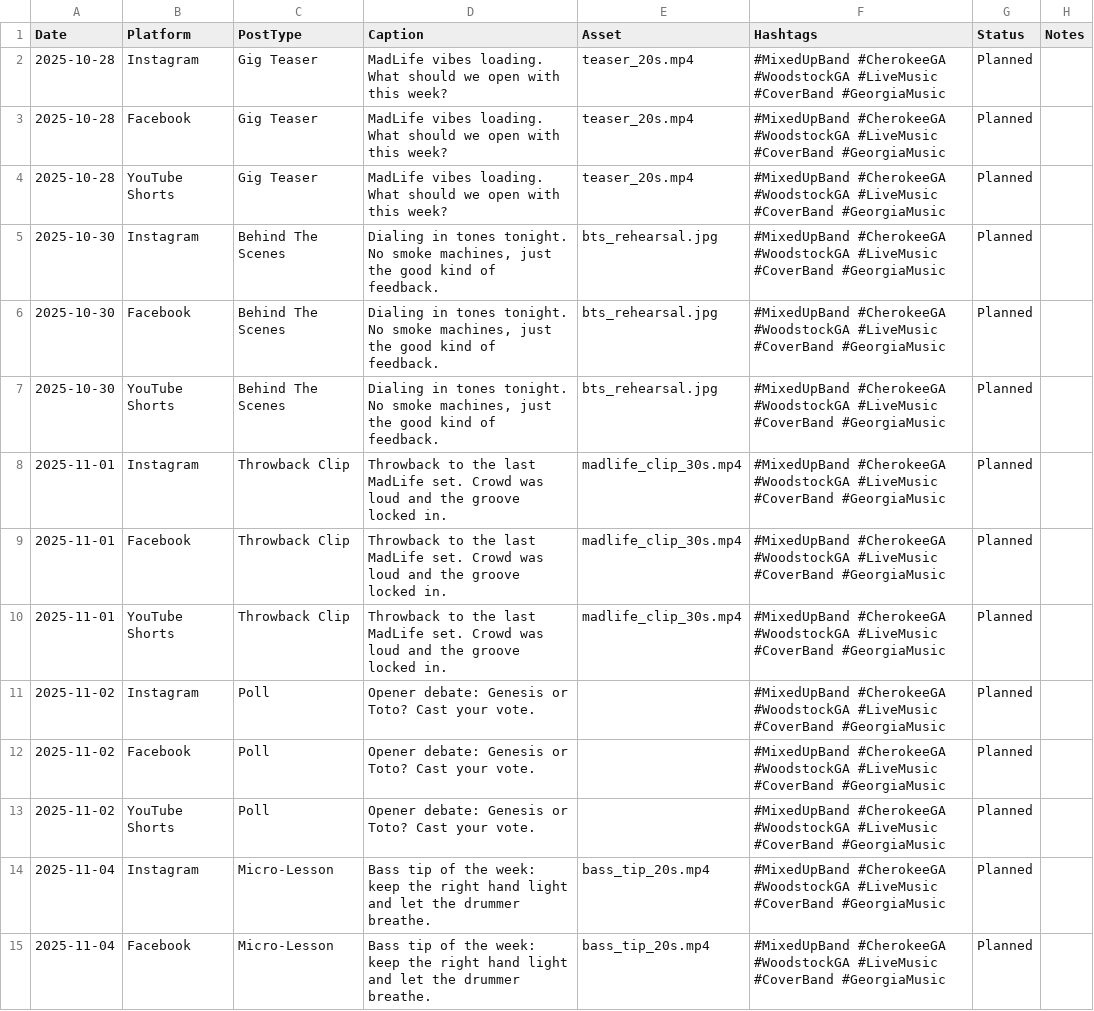
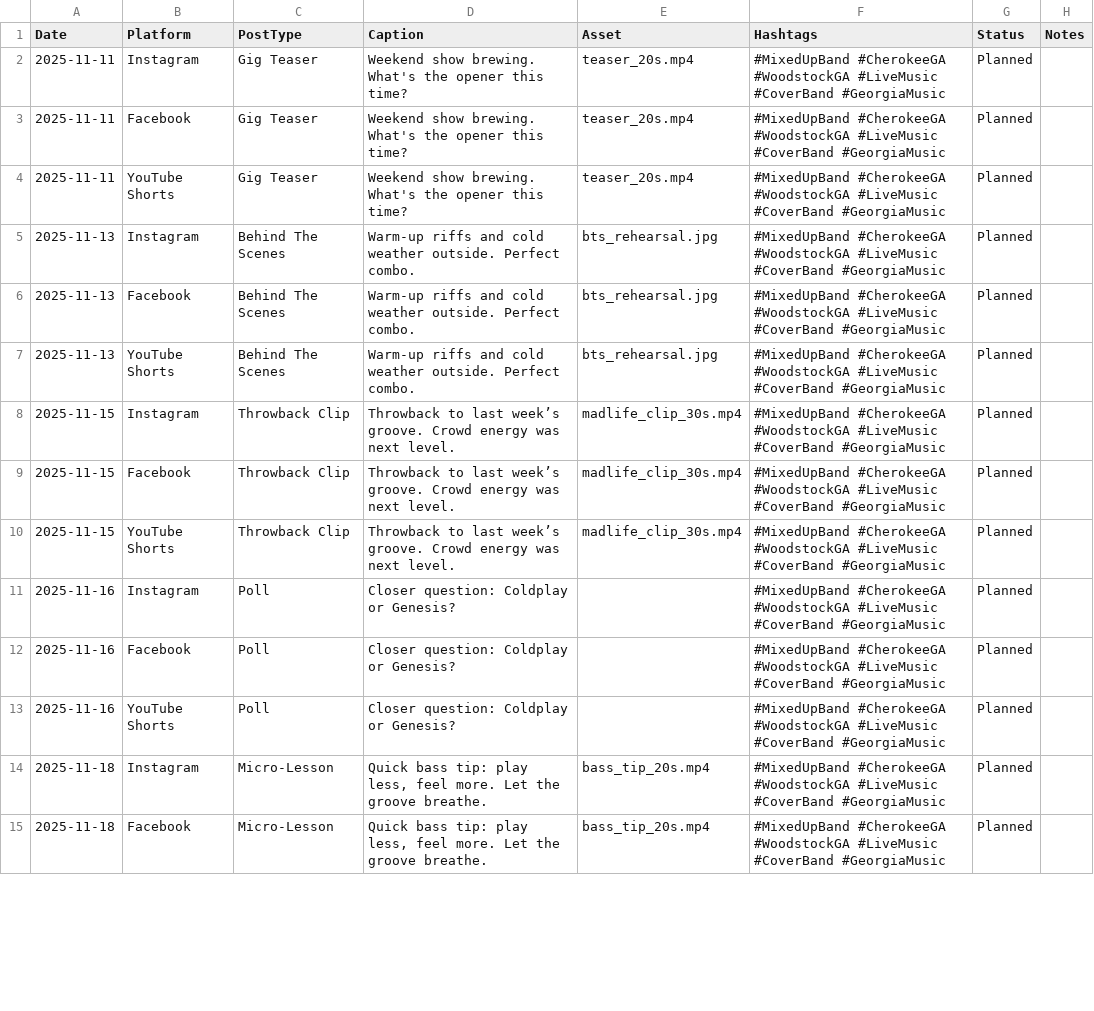
Before and after one commit to simmonsbrian/mixedup-social-manager-agent, a CSV file: posts/mixedup_next2weeks_calendar.csv, drawn as a sheet; only a part is shown; the diff covers the shown part only.

```diff
--- a/posts/mixedup_next2weeks_calendar.csv
+++ b/posts/mixedup_next2weeks_calendar.csv
@@ -1,15 +1,15 @@
 Date,Platform,PostType,Caption,Asset,Hashtags,Status,Notes
-2025-10-28,Instagram,Gig Teaser,MadLife vibes loading. What should we open with this week?,teaser_20s.mp4,#MixedUpBand #CherokeeGA #WoodstockGA #LiveMusic #CoverBand #GeorgiaMusic,Planned,
-2025-10-28,Facebook,Gig Teaser,MadLife vibes loading. What should we open with this week?,teaser_20s.mp4,#MixedUpBand #CherokeeGA #WoodstockGA #LiveMusic #CoverBand #GeorgiaMusic,Planned,
-2025-10-28,YouTube Shorts,Gig Teaser,MadLife vibes loading. What should we open with this week?,teaser_20s.mp4,#MixedUpBand #CherokeeGA #WoodstockGA #LiveMusic #CoverBand #GeorgiaMusic,Planned,
-2025-10-30,Instagram,Behind The Scenes,"Dialing in tones tonight. No smoke machines, just the good kind of feedback.",bts_rehearsal.jpg,#MixedUpBand #CherokeeGA #WoodstockGA #LiveMusic #CoverBand #GeorgiaMusic,Planned,
-2025-10-30,Facebook,Behind The Scenes,"Dialing in tones tonight. No smoke machines, just the good kind of feedback.",bts_rehearsal.jpg,#MixedUpBand #CherokeeGA #WoodstockGA #LiveMusic #CoverBand #GeorgiaMusic,Planned,
-2025-10-30,YouTube Shorts,Behind The Scenes,"Dialing in tones tonight. No smoke machines, just the good kind of feedback.",bts_rehearsal.jpg,#MixedUpBand #CherokeeGA #WoodstockGA #LiveMusic #CoverBand #GeorgiaMusic,Planned,
-2025-11-01,Instagram,Throwback Clip,Throwback to the last MadLife set. Crowd was loud and the groove locked in.,madlife_clip_30s.mp4,#MixedUpBand #CherokeeGA #WoodstockGA #LiveMusic #CoverBand #GeorgiaMusic,Planned,
-2025-11-01,Facebook,Throwback Clip,Throwback to the last MadLife set. Crowd was loud and the groove locked in.,madlife_clip_30s.mp4,#MixedUpBand #CherokeeGA #WoodstockGA #LiveMusic #CoverBand #GeorgiaMusic,Planned,
-2025-11-01,YouTube Shorts,Throwback Clip,Throwback to the last MadLife set. Crowd was loud and the groove locked in.,madlife_clip_30s.mp4,#MixedUpBand #CherokeeGA #WoodstockGA #LiveMusic #CoverBand #GeorgiaMusic,Planned,
-2025-11-02,Instagram,Poll,Opener debate: Genesis or Toto? Cast your vote.,,#MixedUpBand #CherokeeGA #WoodstockGA #LiveMusic #CoverBand #GeorgiaMusic,Planned,
-2025-11-02,Facebook,Poll,Opener debate: Genesis or Toto? Cast your vote.,,#MixedUpBand #CherokeeGA #WoodstockGA #LiveMusic #CoverBand #GeorgiaMusic,Planned,
-2025-11-02,YouTube Shorts,Poll,Opener debate: Genesis or Toto? Cast your vote.,,#MixedUpBand #CherokeeGA #WoodstockGA #LiveMusic #CoverBand #GeorgiaMusic,Planned,
-2025-11-04,Instagram,Micro-Lesson,Bass tip of the week: keep the right hand light and let the drummer breathe.,bass_tip_20s.mp4,#MixedUpBand #CherokeeGA #WoodstockGA #LiveMusic #CoverBand #GeorgiaMusic,Planned,
-2025-11-04,Facebook,Micro-Lesson,Bass tip of the week: keep the right hand light and let the drummer breathe.,bass_tip_20s.mp4,#MixedUpBand #CherokeeGA #WoodstockGA #LiveMusic #CoverBand #GeorgiaMusic,Planned,
+2025-11-11,Instagram,Gig Teaser,Weekend show brewing. What's the opener this time?,teaser_20s.mp4,#MixedUpBand #CherokeeGA #WoodstockGA #LiveMusic #CoverBand #GeorgiaMusic,Planned,
+2025-11-11,Facebook,Gig Teaser,Weekend show brewing. What's the opener this time?,teaser_20s.mp4,#MixedUpBand #CherokeeGA #WoodstockGA #LiveMusic #CoverBand #GeorgiaMusic,Planned,
+2025-11-11,YouTube Shorts,Gig Teaser,Weekend show brewing. What's the opener this time?,teaser_20s.mp4,#MixedUpBand #CherokeeGA #WoodstockGA #LiveMusic #CoverBand #GeorgiaMusic,Planned,
+2025-11-13,Instagram,Behind The Scenes,Warm-up riffs and cold weather outside. Perfect combo.,bts_rehearsal.jpg,#MixedUpBand #CherokeeGA #WoodstockGA #LiveMusic #CoverBand #GeorgiaMusic,Planned,
+2025-11-13,Facebook,Behind The Scenes,Warm-up riffs and cold weather outside. Perfect combo.,bts_rehearsal.jpg,#MixedUpBand #CherokeeGA #WoodstockGA #LiveMusic #CoverBand #GeorgiaMusic,Planned,
+2025-11-13,YouTube Shorts,Behind The Scenes,Warm-up riffs and cold weather outside. Perfect combo.,bts_rehearsal.jpg,#MixedUpBand #CherokeeGA #WoodstockGA #LiveMusic #CoverBand #GeorgiaMusic,Planned,
+2025-11-15,Instagram,Throwback Clip,Throwback to last week’s groove. Crowd energy was next level.,madlife_clip_30s.mp4,#MixedUpBand #CherokeeGA #WoodstockGA #LiveMusic #CoverBand #GeorgiaMusic,Planned,
+2025-11-15,Facebook,Throwback Clip,Throwback to last week’s groove. Crowd energy was next level.,madlife_clip_30s.mp4,#MixedUpBand #CherokeeGA #WoodstockGA #LiveMusic #CoverBand #GeorgiaMusic,Planned,
+2025-11-15,YouTube Shorts,Throwback Clip,Throwback to last week’s groove. Crowd energy was next level.,madlife_clip_30s.mp4,#MixedUpBand #CherokeeGA #WoodstockGA #LiveMusic #CoverBand #GeorgiaMusic,Planned,
+2025-11-16,Instagram,Poll,Closer question: Coldplay or Genesis?,,#MixedUpBand #CherokeeGA #WoodstockGA #LiveMusic #CoverBand #GeorgiaMusic,Planned,
+2025-11-16,Facebook,Poll,Closer question: Coldplay or Genesis?,,#MixedUpBand #CherokeeGA #WoodstockGA #LiveMusic #CoverBand #GeorgiaMusic,Planned,
+2025-11-16,YouTube Shorts,Poll,Closer question: Coldplay or Genesis?,,#MixedUpBand #CherokeeGA #WoodstockGA #LiveMusic #CoverBand #GeorgiaMusic,Planned,
+2025-11-18,Instagram,Micro-Lesson,"Quick bass tip: play less, feel more. Let the groove breathe.",bass_tip_20s.mp4,#MixedUpBand #CherokeeGA #WoodstockGA #LiveMusic #CoverBand #GeorgiaMusic,Planned,
+2025-11-18,Facebook,Micro-Lesson,"Quick bass tip: play less, feel more. Let the groove breathe.",bass_tip_20s.mp4,#MixedUpBand #CherokeeGA #WoodstockGA #LiveMusic #CoverBand #GeorgiaMusic,Planned,
```
Also changed, not shown: 3 added rows, 3 removed rows and 14 edited cells elsewhere in this file, 8 other files.
